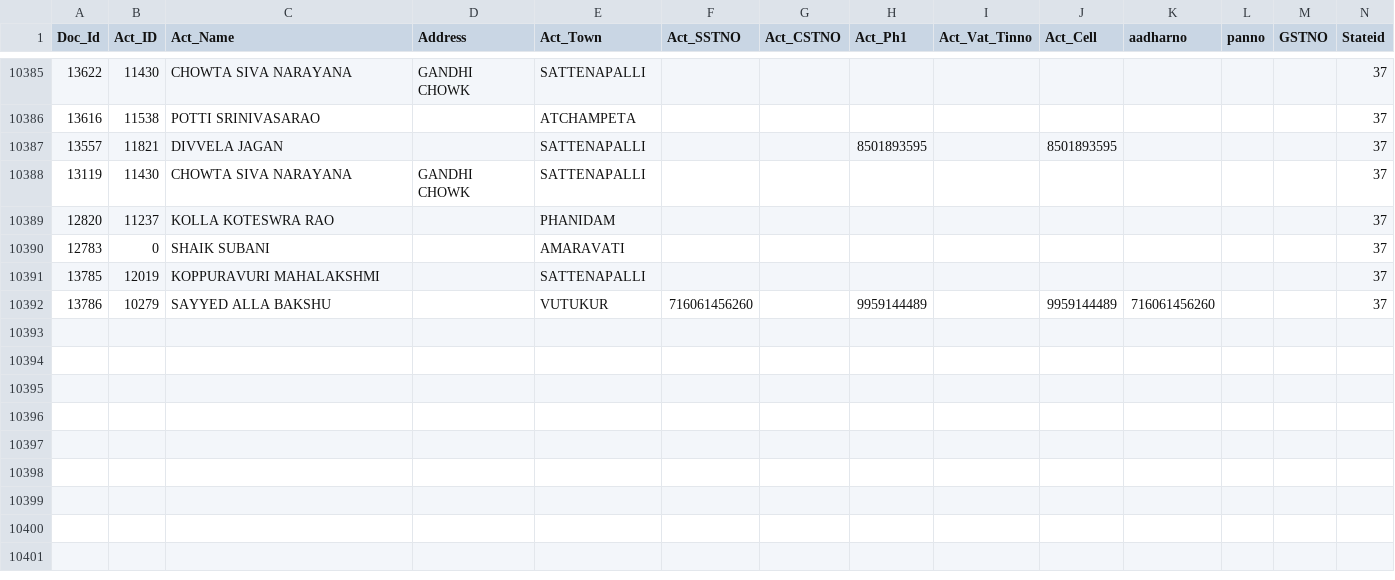
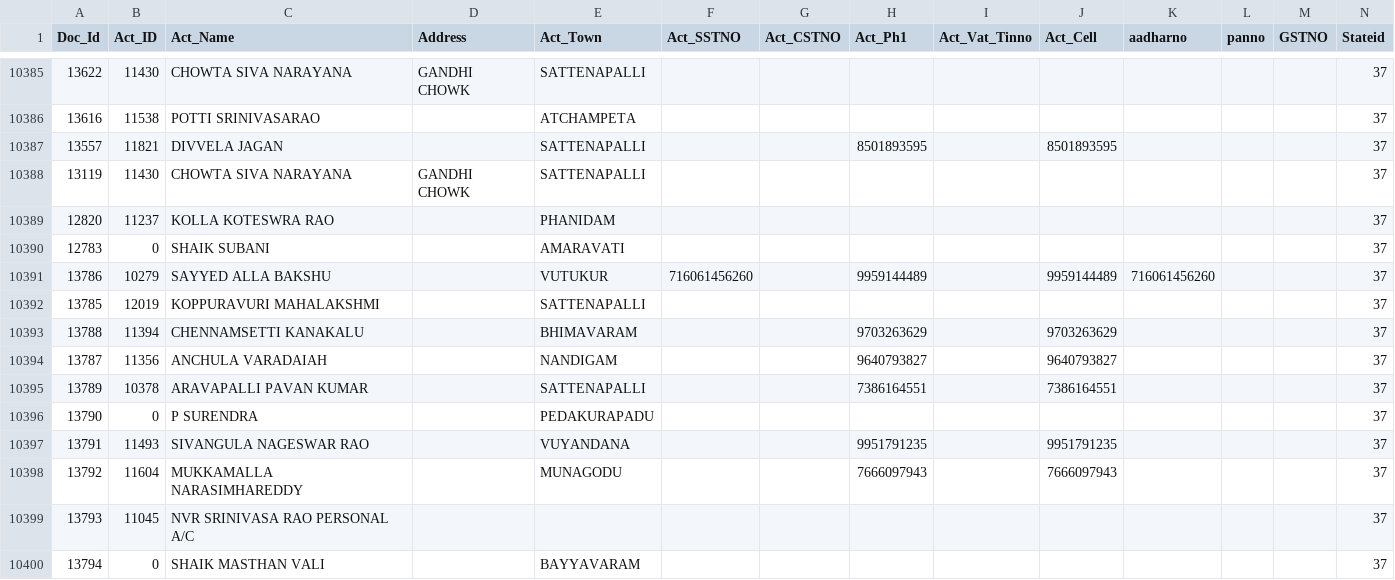
Before and after one commit to krishnasai-narayana/3goils, a CSV file: data/NAME_TRAN.csv, drawn as a sheet; only a part is shown, gaps mark what is left out; rows hold the shown columns only; the diff names each change by its address in the sheet, - before the commit and + after, or states it on an @@ line.

Commit message:
Data update: 10-11-2026

```diff
--- a/data/NAME_TRAN.csv
+++ b/data/NAME_TRAN.csv
@@ row 10392 moved to row 10391: 13786 @@
+row 10393: 13788 | 11394 | CHENNAMSETTI KANAKALU |  | BHIMAVARAM |  |  | 9703263629 |  | 9703263629 |  |  |  | 37
+row 10394: 13787 | 11356 | ANCHULA VARADAIAH |  | NANDIGAM |  |  | 9640793827 |  | 9640793827 |  |  |  | 37
+row 10395: 13789 | 10378 | ARAVAPALLI PAVAN KUMAR |  | SATTENAPALLI |  |  | 7386164551 |  | 7386164551 |  |  |  | 37
+row 10396: 13790 | 0 | P SURENDRA |  | PEDAKURAPADU |  |  |  |  |  |  |  |  | 37
+row 10397: 13791 | 11493 | SIVANGULA NAGESWAR RAO |  | VUYANDANA |  |  | 9951791235 |  | 9951791235 |  |  |  | 37
+row 10398: 13792 | 11604 | MUKKAMALLA NARASIMHAREDDY |  | MUNAGODU |  |  | 7666097943 |  | 7666097943 |  |  |  | 37
+row 10399: 13793 | 11045 | NVR SRINIVASA RAO PERSONAL A/C |  |  |  |  |  |  |  |  |  |  | 37
+row 10400: 13794 | 0 | SHAIK MASTHAN VALI |  | BAYYAVARAM |  |  |  |  |  |  |  |  | 37
```
Also changed, not shown: data/CreditCard.csv, data/Doc_MaxId.csv, 7 other files.
